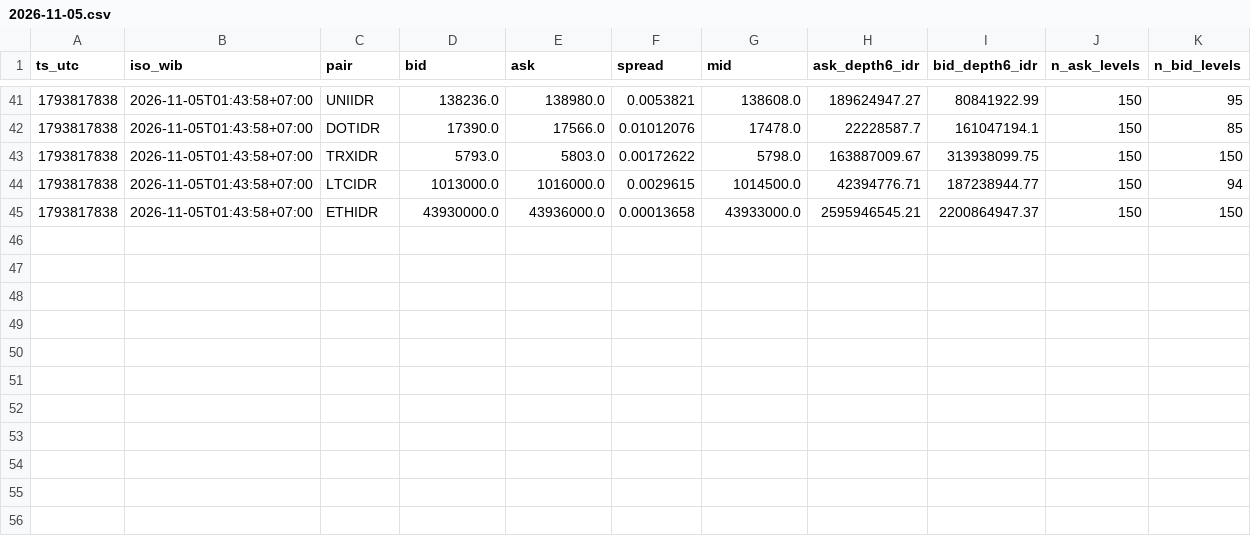
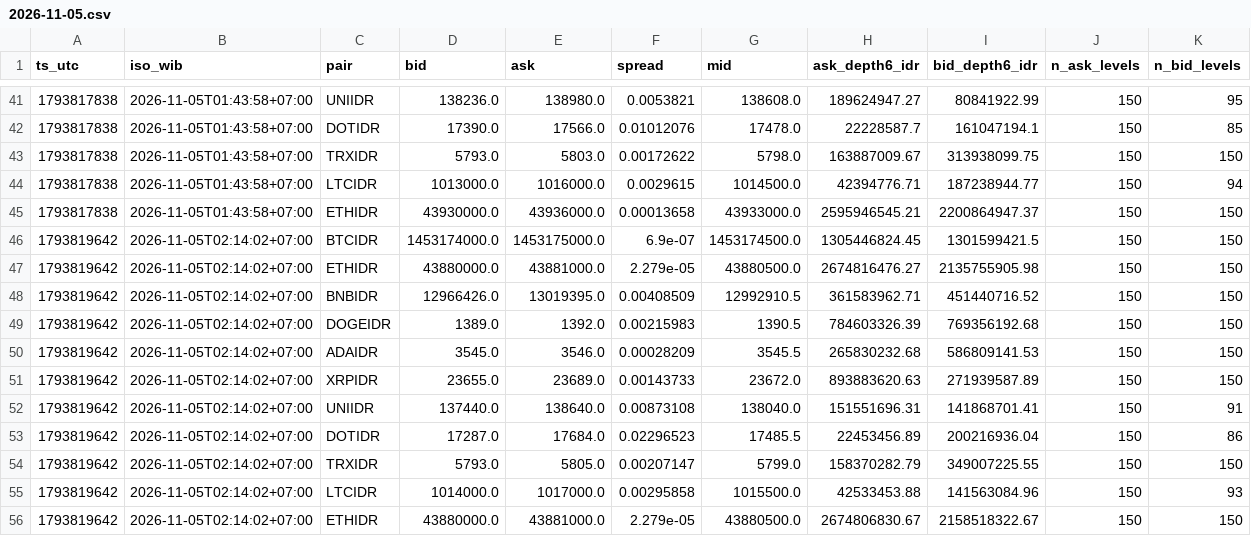
Before and after one commit to Greamer215/Trading-Crypto-DryRunBot-Hafizh, a CSV file: data/book_snapshots/2026-11-05.csv, drawn as a sheet; only a part is shown, gaps mark what is left out; the diff names each change by its address in the sheet, - before the commit and + after, or states it on an @@ line.

```diff
--- a/data/book_snapshots/2026-11-05.csv
+++ b/data/book_snapshots/2026-11-05.csv
+row 46: 1793819642 | 2026-11-05T02:14:02+07:00 | BTCIDR | 1453174000.0 | 1453175000.0 | 6.9e-07 | 1453174500.0 | 1305446824.45 | 1301599421.5 | 150 | 150
+row 47: 1793819642 | 2026-11-05T02:14:02+07:00 | ETHIDR | 43880000.0 | 43881000.0 | 2.279e-05 | 43880500.0 | 2674816476.27 | 2135755905.98 | 150 | 150
+row 48: 1793819642 | 2026-11-05T02:14:02+07:00 | BNBIDR | 12966426.0 | 13019395.0 | 0.00408509 | 12992910.5 | 361583962.71 | 451440716.52 | 150 | 150
+row 49: 1793819642 | 2026-11-05T02:14:02+07:00 | DOGEIDR | 1389.0 | 1392.0 | 0.00215983 | 1390.5 | 784603326.39 | 769356192.68 | 150 | 150
+row 50: 1793819642 | 2026-11-05T02:14:02+07:00 | ADAIDR | 3545.0 | 3546.0 | 0.00028209 | 3545.5 | 265830232.68 | 586809141.53 | 150 | 150
+row 51: 1793819642 | 2026-11-05T02:14:02+07:00 | XRPIDR | 23655.0 | 23689.0 | 0.00143733 | 23672.0 | 893883620.63 | 271939587.89 | 150 | 150
+row 52: 1793819642 | 2026-11-05T02:14:02+07:00 | UNIIDR | 137440.0 | 138640.0 | 0.00873108 | 138040.0 | 151551696.31 | 141868701.41 | 150 | 91
+row 53: 1793819642 | 2026-11-05T02:14:02+07:00 | DOTIDR | 17287.0 | 17684.0 | 0.02296523 | 17485.5 | 22453456.89 | 200216936.04 | 150 | 86
+row 54: 1793819642 | 2026-11-05T02:14:02+07:00 | TRXIDR | 5793.0 | 5805.0 | 0.00207147 | 5799.0 | 158370282.79 | 349007225.55 | 150 | 150
+row 55: 1793819642 | 2026-11-05T02:14:02+07:00 | LTCIDR | 1014000.0 | 1017000.0 | 0.00295858 | 1015500.0 | 42533453.88 | 141563084.96 | 150 | 93
+row 56: 1793819642 | 2026-11-05T02:14:02+07:00 | ETHIDR | 43880000.0 | 43881000.0 | 2.279e-05 | 43880500.0 | 2674806830.67 | 2158518322.67 | 150 | 150
```
Also changed, not shown: 2 other files.
